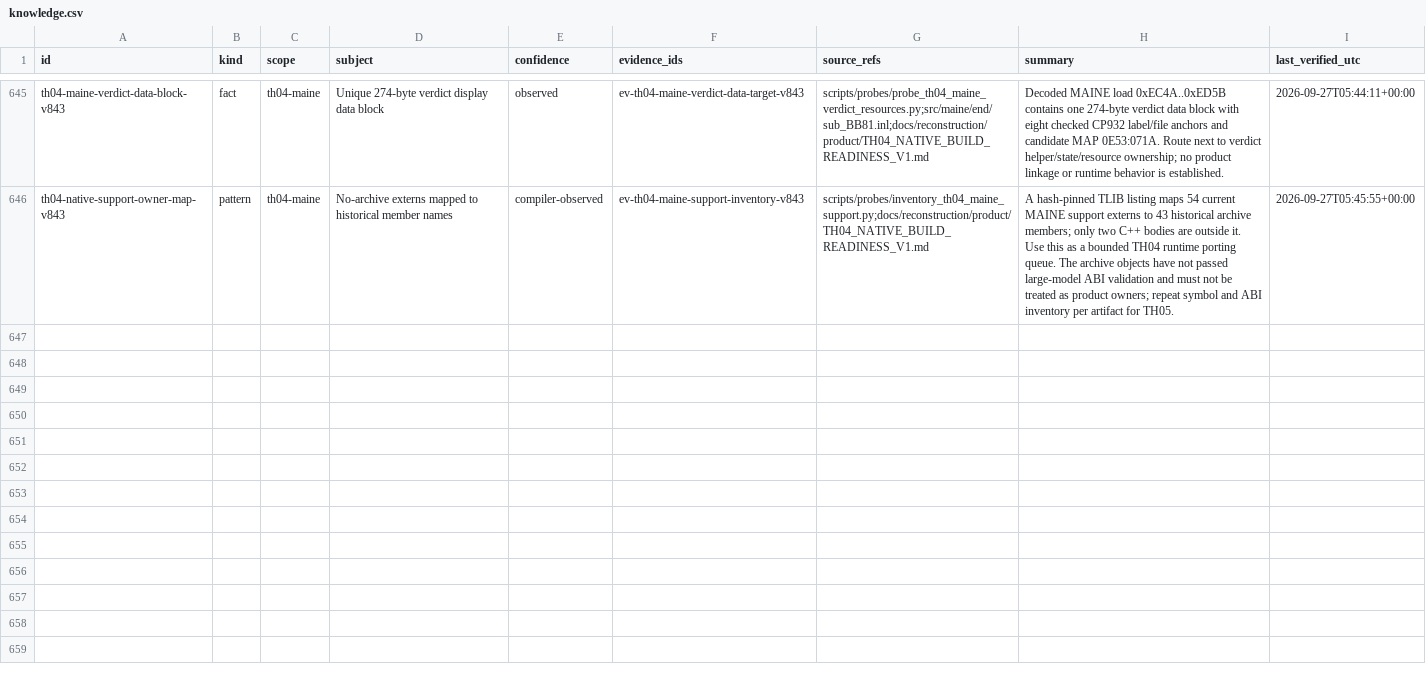
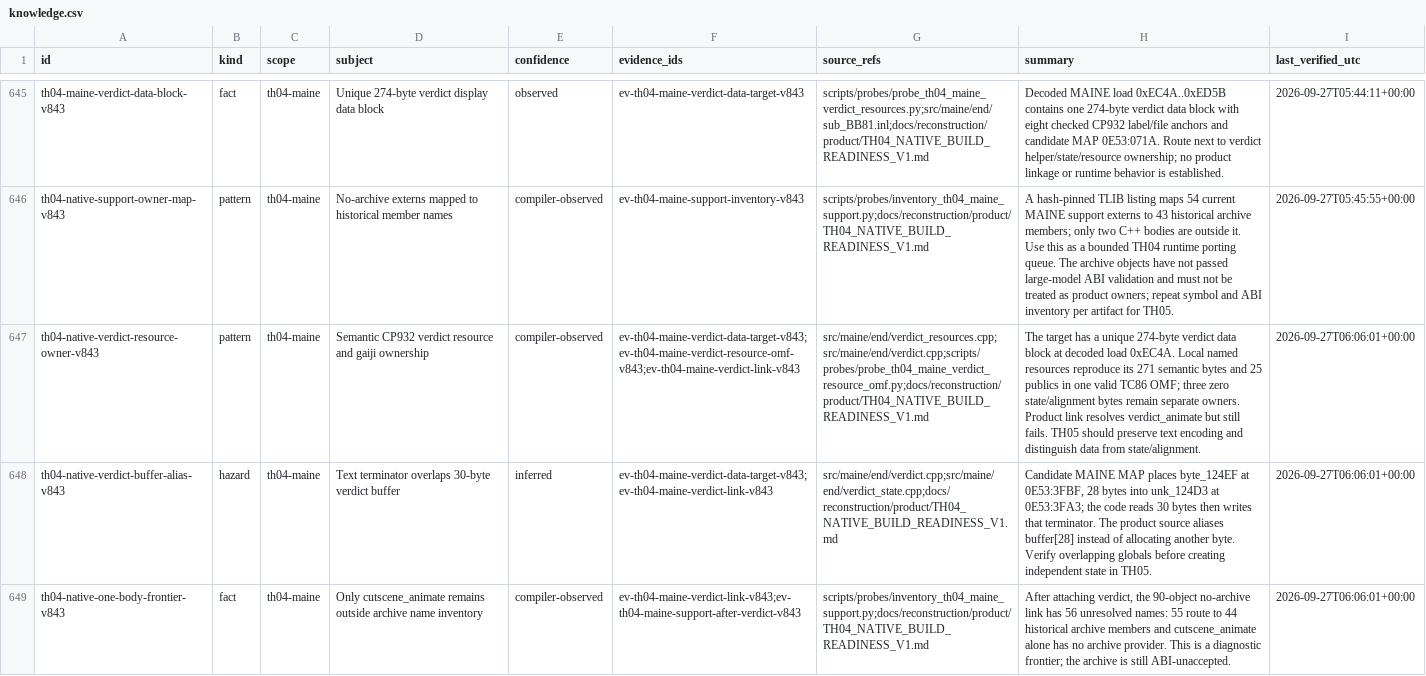
Before and after one commit to DropSonic0/th04, a CSV file: config/knowledge.csv, drawn as a sheet; only a part is shown, gaps mark what is left out; the diff names each change by its address in the sheet, - before the commit and + after, or states it on an @@ line.

Commit message:
gpt-6-sol: attach TH04 MAINE verdict owner and verify resources

```diff
--- a/config/knowledge.csv
+++ b/config/knowledge.csv
+row 647: th04-native-verdict-resource-owner-v843 | pattern | th04-maine | Semantic CP932 verdict resource and gaiji ownership | compiler-observed | ev-th04-maine-verdict-data-target-v843;ev-th04-maine-verdict-resource-omf-v843;ev-th04-maine-verdict-link-v843 | src/maine/end/verdict_resources.cpp;src/maine/end/verdict.cpp;scripts/probes/probe_th04_maine_verdict_resource_omf.py;docs/reconstruction/product/TH04_NATIVE_BUILD_READINESS_V1.md | The target has a unique 274-byte verdict data block at decoded load 0xEC4A. Local named resources reproduce its 271 semantic bytes and 25 publics in one valid TC86 OMF; three zero state/alignment bytes remain separate owners. Product link resolves verdict_animate but still fails. TH05 should preserve text encoding and distinguish data from state/alignment. | 2026-09-27T06:06:01+00:00
+row 648: th04-native-verdict-buffer-alias-v843 | hazard | th04-maine | Text terminator overlaps 30-byte verdict buffer | inferred | ev-th04-maine-verdict-data-target-v843;ev-th04-maine-verdict-link-v843 | src/maine/end/verdict.cpp;src/maine/end/verdict_state.cpp;docs/reconstruction/product/TH04_NATIVE_BUILD_READINESS_V1.md | Candidate MAINE MAP places byte_124EF at 0E53:3FBF, 28 bytes into unk_124D3 at 0E53:3FA3; the code reads 30 bytes then writes that terminator. The product source aliases buffer[28] instead of allocating another byte. Verify overlapping globals before creating independent state in TH05. | 2026-09-27T06:06:01+00:00
+row 649: th04-native-one-body-frontier-v843 | fact | th04-maine | Only cutscene_animate remains outside archive name inventory | compiler-observed | ev-th04-maine-verdict-link-v843;ev-th04-maine-support-after-verdict-v843 | scripts/probes/inventory_th04_maine_support.py;docs/reconstruction/product/TH04_NATIVE_BUILD_READINESS_V1.md | After attaching verdict, the 90-object no-archive link has 56 unresolved names: 55 route to 44 historical archive members and cutscene_animate alone has no archive provider. This is a diagnostic frontier; the archive is still ABI-unaccepted. | 2026-09-27T06:06:01+00:00
```
Also changed, not shown: 9 other files.
